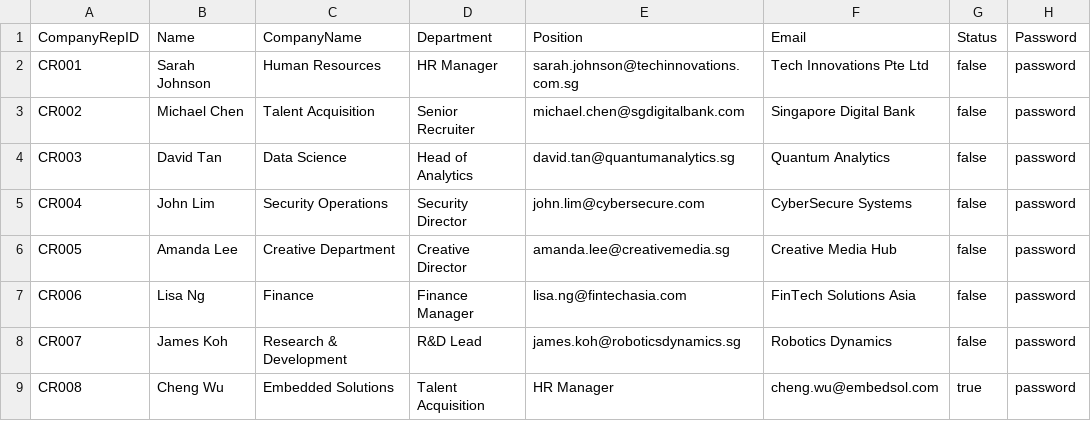
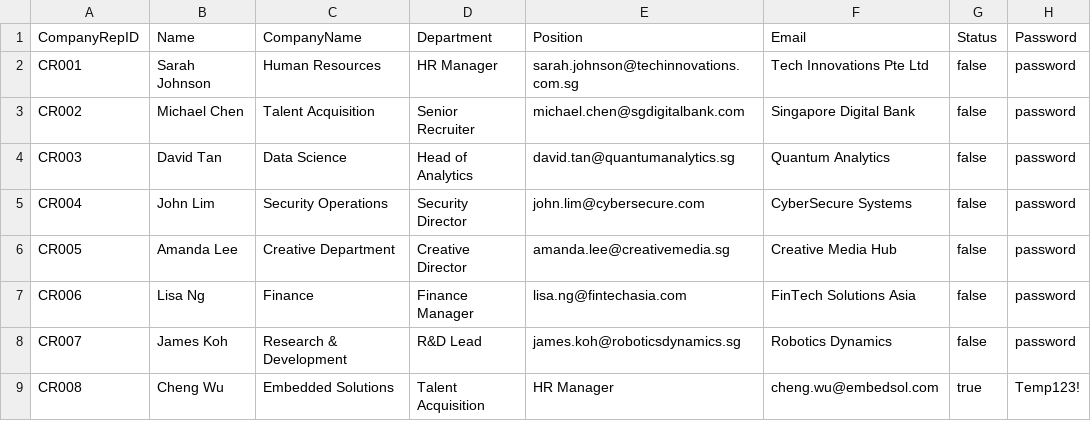
Before and after one commit to Aryand43/SC2002-Project, a CSV file: assets/testcases/sample_company_representative_list.csv, drawn as a sheet.

```diff
--- a/assets/testcases/sample_company_representative_list.csv
+++ b/assets/testcases/sample_company_representative_list.csv
@@ -8,2 +8,2 @@ CR006,Lisa Ng,Finance,Finance Manager,lisa.ng@fintechasia.com,FinTech Solutions
 CR007,James Koh,Research & Development,R&D Lead,james.koh@roboticsdynamics.sg,Robotics Dynamics,false,password
-CR008,Cheng Wu,Embedded Solutions,Talent Acquisition,HR Manager,cheng.wu@embedsol.com,true,password
+CR008,Cheng Wu,Embedded Solutions,Talent Acquisition,HR Manager,cheng.wu@embedsol.com,true,Temp123!
```
Also changed, not shown: assets/testcases/application_list.csv, assets/testcases/internship_list.csv, 3 other files.
